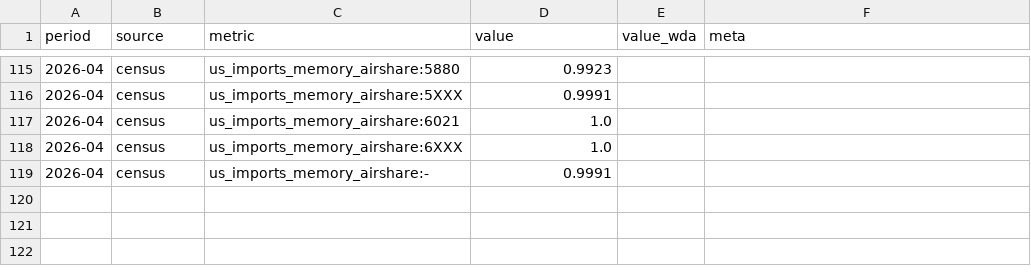
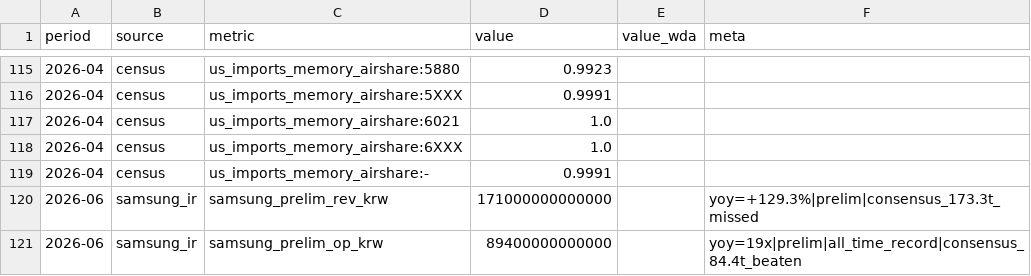
Before and after one commit to hthommasson/memory-market-tracker, a CSV file: docs/data/monthly_series.csv, drawn as a sheet; only a part is shown, gaps mark what is left out; the diff names each change by its address in the sheet, - before the commit and + after, or states it on an @@ line.

Commit message:
Update monthly_series.csv

```diff
--- a/docs/data/monthly_series.csv
+++ b/docs/data/monthly_series.csv
+row 120: 2026-06 | samsung_ir | samsung_prelim_rev_krw | 171000000000000 |  | yoy=+129.3%|prelim|consensus_173.3t_missed
+row 121: 2026-06 | samsung_ir | samsung_prelim_op_krw | 89400000000000 |  | yoy=19x|prelim|all_time_record|consensus_84.4t_beaten
```
